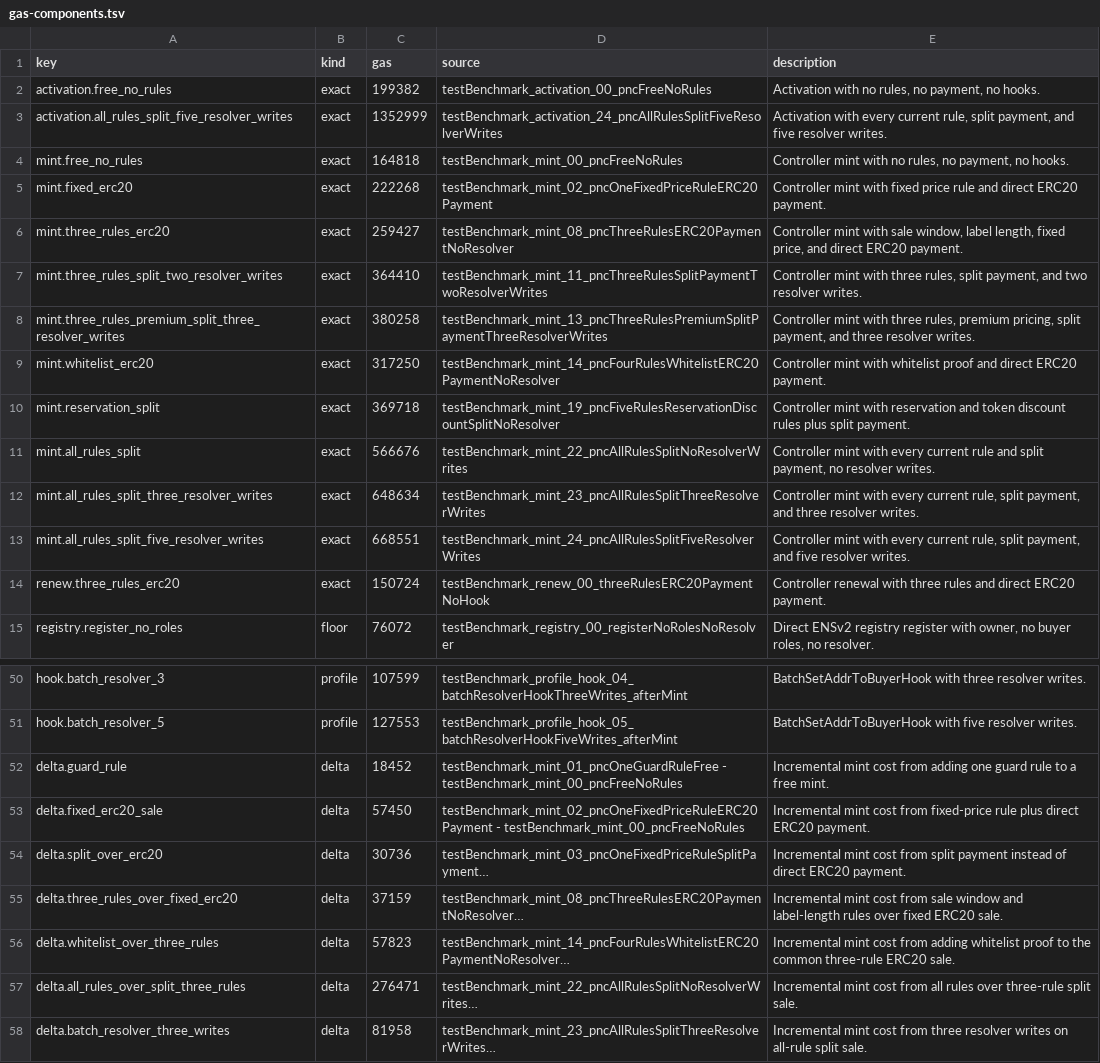
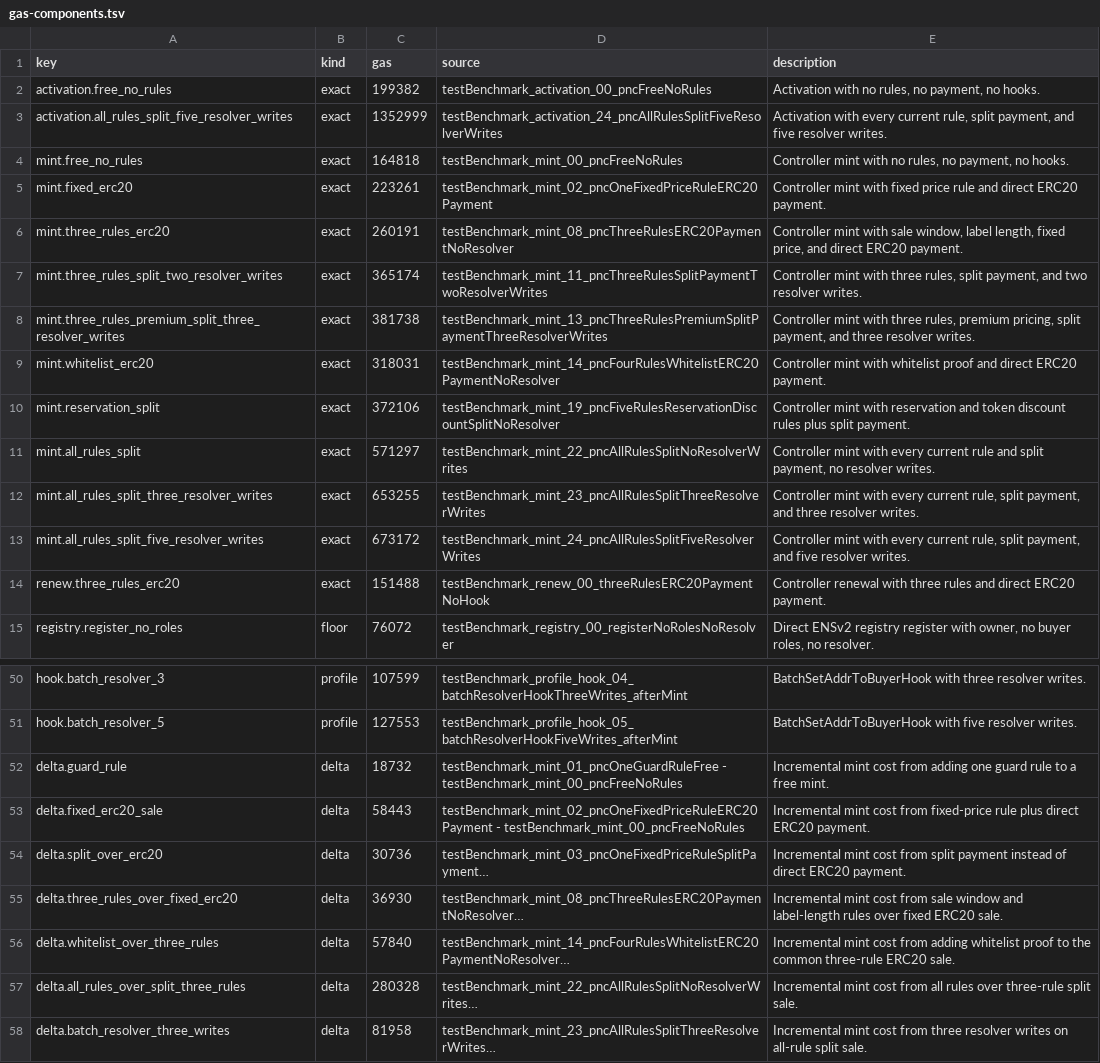
Before and after one commit to envoy1084/namespace-contracts-v2, a TSV file: benchmarks/gas-components.tsv, drawn as a sheet; only a part is shown, gaps mark what is left out; long unchanged cells end in …; the diff names each change by its address in the sheet, - before the commit and + after, or states it on an @@ line.

```diff
--- a/benchmarks/gas-components.tsv
+++ b/benchmarks/gas-components.tsv
-C5 (gas): 222268
+C5 (gas): 223261
-C6 (gas): 259427
+C6 (gas): 260191
-C7 (gas): 364410
+C7 (gas): 365174
-C8 (gas): 380258
+C8 (gas): 381738
-C9 (gas): 317250
+C9 (gas): 318031
-C10 (gas): 369718
+C10 (gas): 372106
-C11 (gas): 566676
+C11 (gas): 571297
-C12 (gas): 648634
+C12 (gas): 653255
-C13 (gas): 668551
+C13 (gas): 673172
-C14 (gas): 150724
+C14 (gas): 151488
-C52 (gas): 18452
+C52 (gas): 18732
-C53 (gas): 57450
+C53 (gas): 58443
-C55 (gas): 37159
+C55 (gas): 36930
-C56 (gas): 57823
+C56 (gas): 57840
-C57 (gas): 276471
+C57 (gas): 280328
```
Also changed, not shown: 21 other files.
